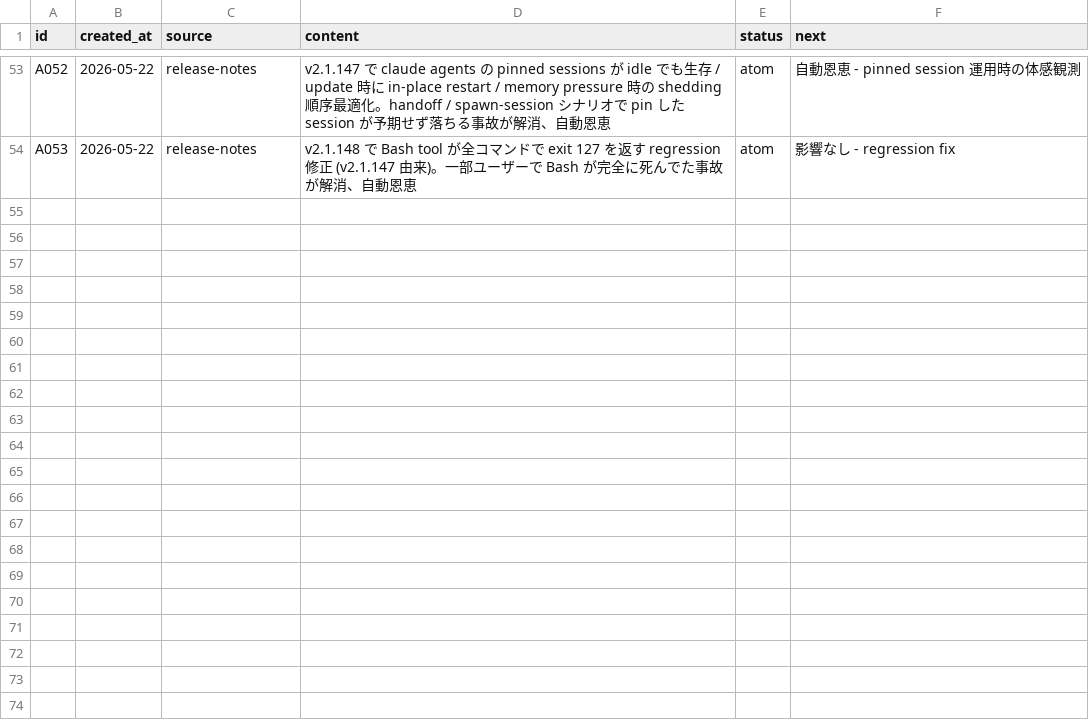
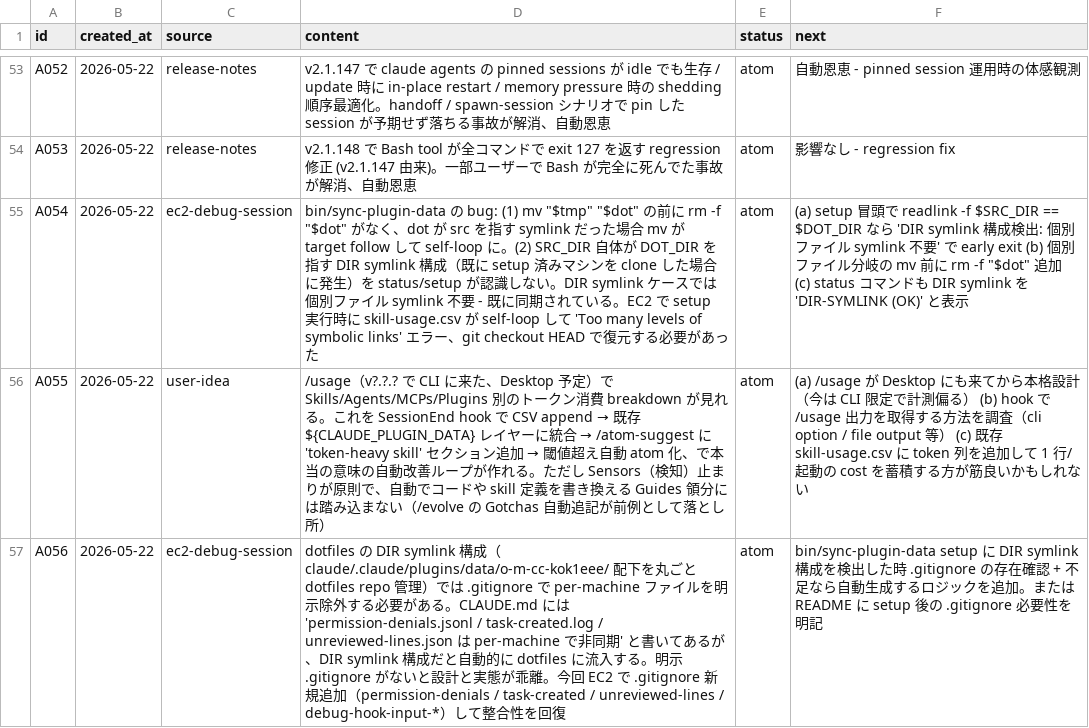
Before and after one commit to kok1eee/o-m-cc, a CSV file: .claude/atoms.csv, drawn as a sheet; only a part is shown, gaps mark what is left out; the diff names each change by its address in the sheet, - before the commit and + after, or states it on an @@ line.

Commit message:
chore: A054-A056 atom 追加 (sync-plugin-data bug / /usage 自動改善 / .gitignore per-machine)

```diff
--- a/.claude/atoms.csv
+++ b/.claude/atoms.csv
+row 55: A054 | 2026-05-22 | ec2-debug-session | bin/sync-plugin-data の bug: (1) mv "$tmp" "$dot" の前に rm -f "$dot" がなく、dot が src を指す symlink だった場合 mv が target follow して self-loop に。(2) SRC_DIR 自体が DOT_DIR を指す DIR symlink 構成（既に setup 済みマシンを clone した場合に発生）を status/setup が認識しない。DIR symlink ケースでは個別ファイル symlink 不要 - 既に同期されている。EC2 で setup 実行時に skill-usage.csv が self-loop して 'Too many levels of symbolic links' エラー、git checkout HEAD で復元する必要があった | atom | (a) setup 冒頭で readlink -f $SRC_DIR == $DOT_DIR なら 'DIR symlink 構成検出: 個別ファイル symlink 不要' で early exit (b) 個別ファイル分岐の mv 前に rm -f "$dot" 追加 (c) status コマンドも DIR symlink を 'DIR-SYMLINK (OK)' と表示
+row 56: A055 | 2026-05-22 | user-idea | /usage（v?.?.? で CLI に来た、Desktop 予定）で Skills/Agents/MCPs/Plugins 別のトークン消費 breakdown が見れる。これを SessionEnd hook で CSV append → 既存 ${CLAUDE_PLUGIN_DATA} レイヤーに統合 → /atom-suggest に 'token-heavy skill' セクション追加 → 閾値超え自動 atom 化、で本当の意味の自動改善ループが作れる。ただし Sensors（検知）止まりが原則で、自動でコードや skill 定義を書き換える Guides 領分には踏み込まない（/evolve の Gotchas 自動追記が前例として落とし所） | atom | (a) /usage が Desktop にも来てから本格設計（今は CLI 限定で計測偏る） (b) hook で /usage 出力を取得する方法を調査（cli option / file output 等） (c) 既存 skill-usage.csv に token 列を追加して 1 行/起動の cost を蓄積する方が筋良いかもしれない
+row 57: A056 | 2026-05-22 | ec2-debug-session | dotfiles の DIR symlink 構成（claude/.claude/plugins/data/o-m-cc-kok1eee/ 配下を丸ごと dotfiles repo 管理）では .gitignore で per-machine ファイルを明示除外する必要がある。CLAUDE.md には 'permission-denials.jsonl / task-created.log / unreviewed-lines.json は per-machine で非同期' と書いてあるが、DIR symlink 構成だと自動的に dotfiles に流入する。明示 .gitignore がないと設計と実態が乖離。今回 EC2 で .gitignore 新規追加（permission-denials / task-created / unreviewed-lines / debug-hook-input-*）して整合性を回復 | atom | bin/sync-plugin-data setup に DIR symlink 構成を検出した時 .gitignore の存在確認 + 不足なら自動生成するロジックを追加。または README に setup 後の .gitignore 必要性を明記
```
